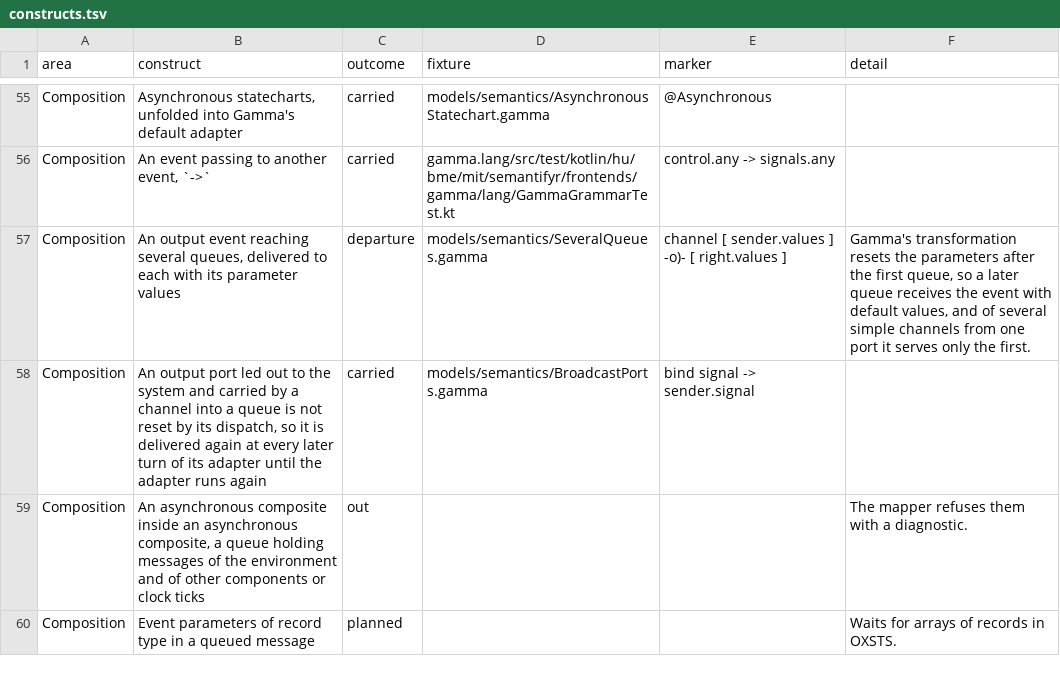
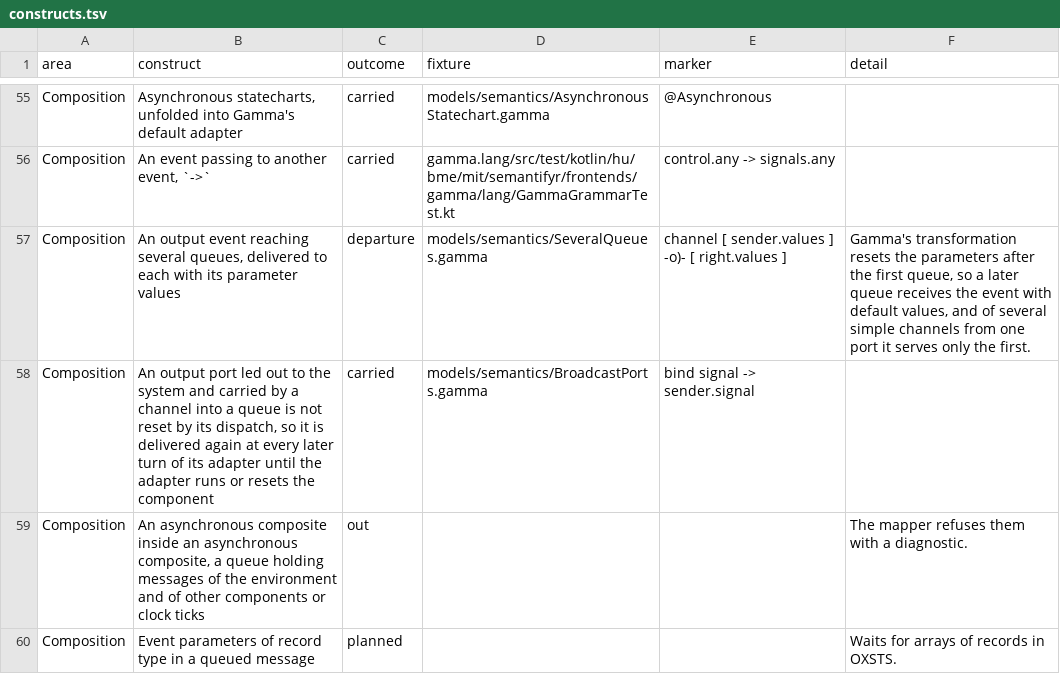
Before and after one commit to ftsrg/semantifyr, a TSV file: subprojects/frontends/gamma/models/constructs.tsv, drawn as a sheet; only a part is shown, gaps mark what is left out.

Commit message:
fix: construct table row on the output delivered again names the component reset

```diff
--- a/subprojects/frontends/gamma/models/constructs.tsv
+++ b/subprojects/frontends/gamma/models/constructs.tsv
@@ -57,3 +57,3 @@ Composition	An event passing to another event, `->`	carried	gamma.lang/src/test/
 Composition	An output event reaching several queues, delivered to each with its parameter values	departure	models/semantics/SeveralQueues.gamma	channel [ sender.values ] -o)- [ right.values ]	Gamma's transformation resets the parameters after the first queue, so a later queue receives the event with default values, and of several simple channels from one port it serves only the first.
-Composition	An output port led out to the system and carried by a channel into a queue is not reset by its dispatch, so it is delivered again at every later turn of its adapter until the adapter runs again	carried	models/semantics/BroadcastPorts.gamma	bind signal -> sender.signal	
+Composition	An output port led out to the system and carried by a channel into a queue is not reset by its dispatch, so it is delivered again at every later turn of its adapter until the adapter runs or resets the component	carried	models/semantics/BroadcastPorts.gamma	bind signal -> sender.signal	
 Composition	An asynchronous composite inside an asynchronous composite, a queue holding messages of the environment and of other components or clock ticks	out			The mapper refuses them with a diagnostic.
```
